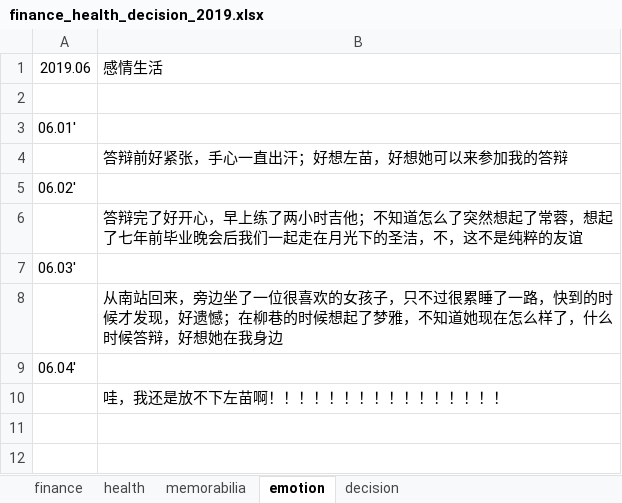
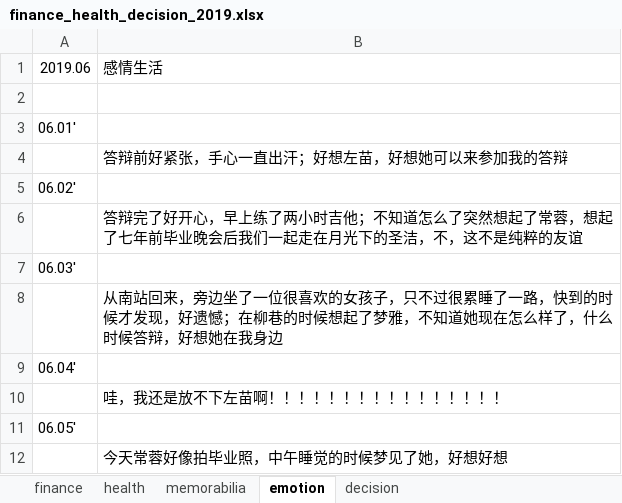
Before and after one commit to ilvcr/planandlife, an Excel workbook: 2019/finance_health_decision_2019.xlsx, sheet emotion, drawn as a sheet; values as stored, in another font and other column widths than the file's, no borders; the diff names each change by its address in the sheet, - before the commit and + after, or states it on an @@ line.

```diff
--- a/2019/finance_health_decision_2019.xlsx (sheet emotion)
+++ b/2019/finance_health_decision_2019.xlsx (sheet emotion)
+row 11: 06.05'
+row 12:  | 今天常蓉好像拍毕业照，中午睡觉的时候梦见了她，好想好想
```
Also changed, not shown: sheet finance, sheet health, 1 other file.
